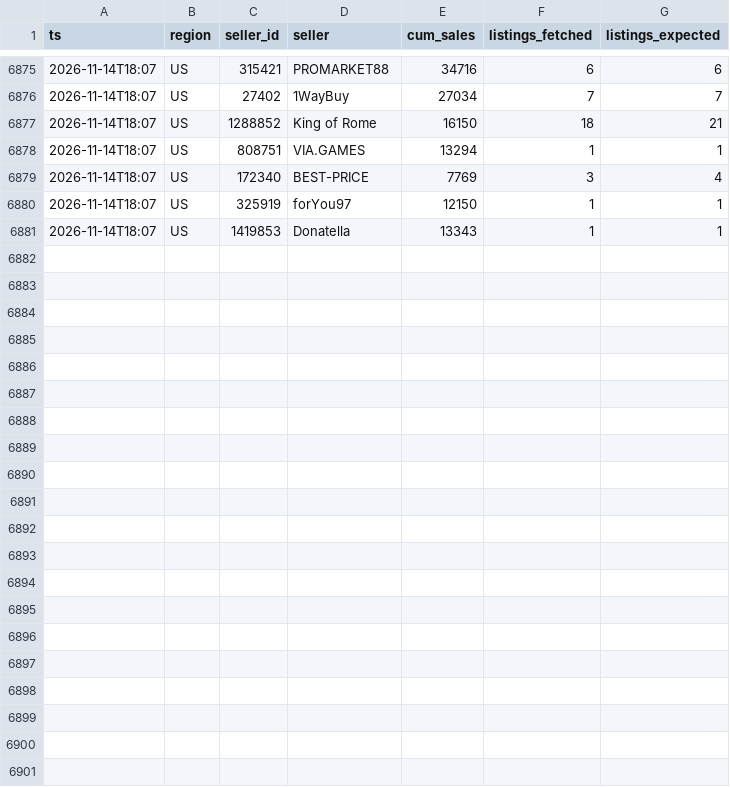
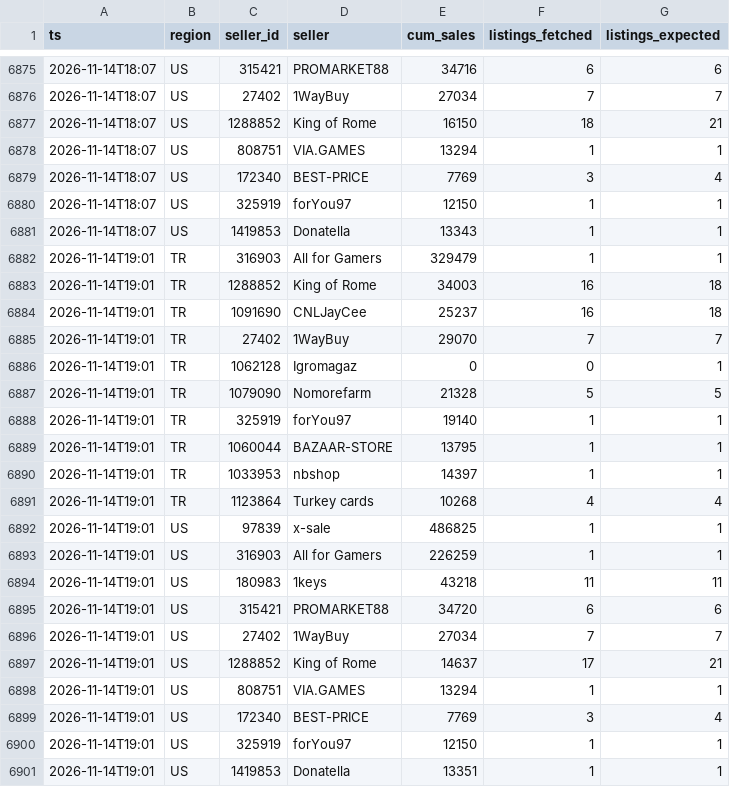
Before and after one commit to kllca7913/plati-monitor, a CSV file: hourly_history.csv, drawn as a sheet; only a part is shown, gaps mark what is left out.

```diff
--- a/hourly_history.csv
+++ b/hourly_history.csv
@@ -6881 +6881,21 @@ ts,region,seller_id,seller,cum_sales,listings_fetched,listings_expected
 2026-11-14T18:07,US,1419853,Donatella,13343,1,1
+2026-11-14T19:01,TR,316903,All for Gamers,329479,1,1
+2026-11-14T19:01,TR,1288852,King of Rome,34003,16,18
+2026-11-14T19:01,TR,1091690,CNLJayCee,25237,16,18
+2026-11-14T19:01,TR,27402,1WayBuy,29070,7,7
+2026-11-14T19:01,TR,1062128,Igromagaz,0,0,1
+2026-11-14T19:01,TR,1079090,Nomorefarm,21328,5,5
+2026-11-14T19:01,TR,325919,forYou97,19140,1,1
+2026-11-14T19:01,TR,1060044,BAZAAR-STORE,13795,1,1
+2026-11-14T19:01,TR,1033953,nbshop,14397,1,1
+2026-11-14T19:01,TR,1123864,Turkey cards,10268,4,4
+2026-11-14T19:01,US,97839,x-sale,486825,1,1
+2026-11-14T19:01,US,316903,All for Gamers,226259,1,1
+2026-11-14T19:01,US,180983,1keys,43218,11,11
+2026-11-14T19:01,US,315421,PROMARKET88,34720,6,6
+2026-11-14T19:01,US,27402,1WayBuy,27034,7,7
+2026-11-14T19:01,US,1288852,King of Rome,14637,17,21
+2026-11-14T19:01,US,808751,VIA.GAMES,13294,1,1
+2026-11-14T19:01,US,172340,BEST-PRICE,7769,3,4
+2026-11-14T19:01,US,325919,forYou97,12150,1,1
+2026-11-14T19:01,US,1419853,Donatella,13351,1,1
```
Also changed, not shown: docs/hourly.csv, 2 other files.
